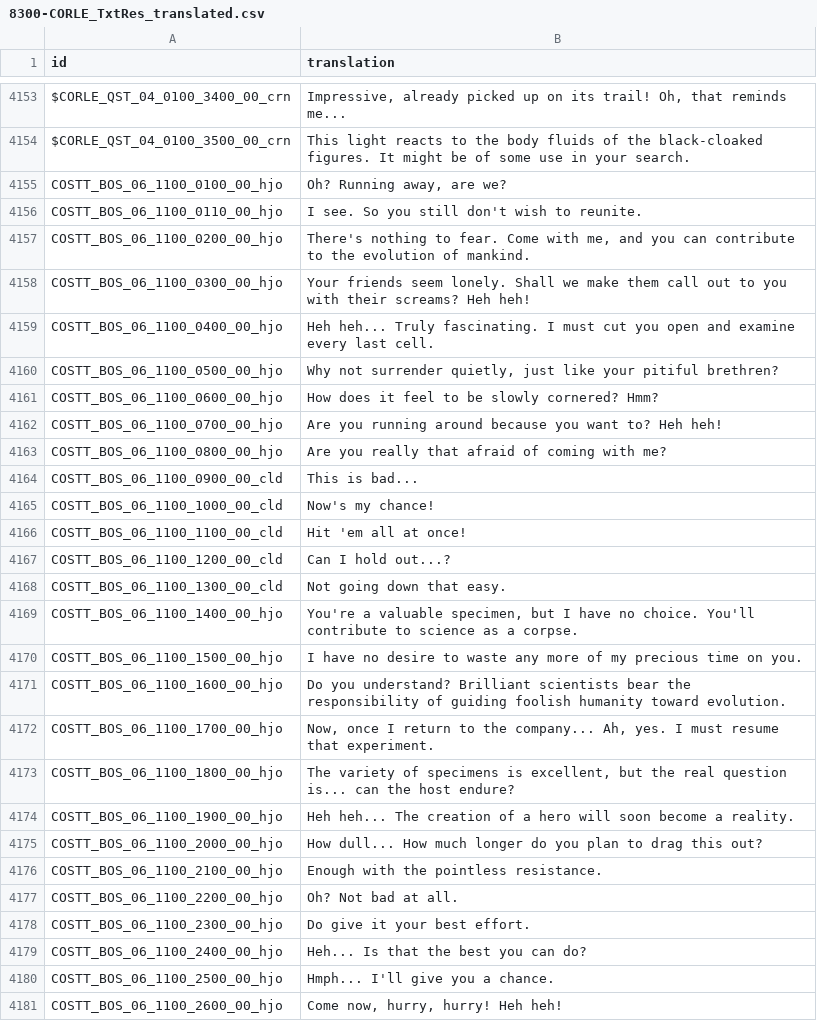
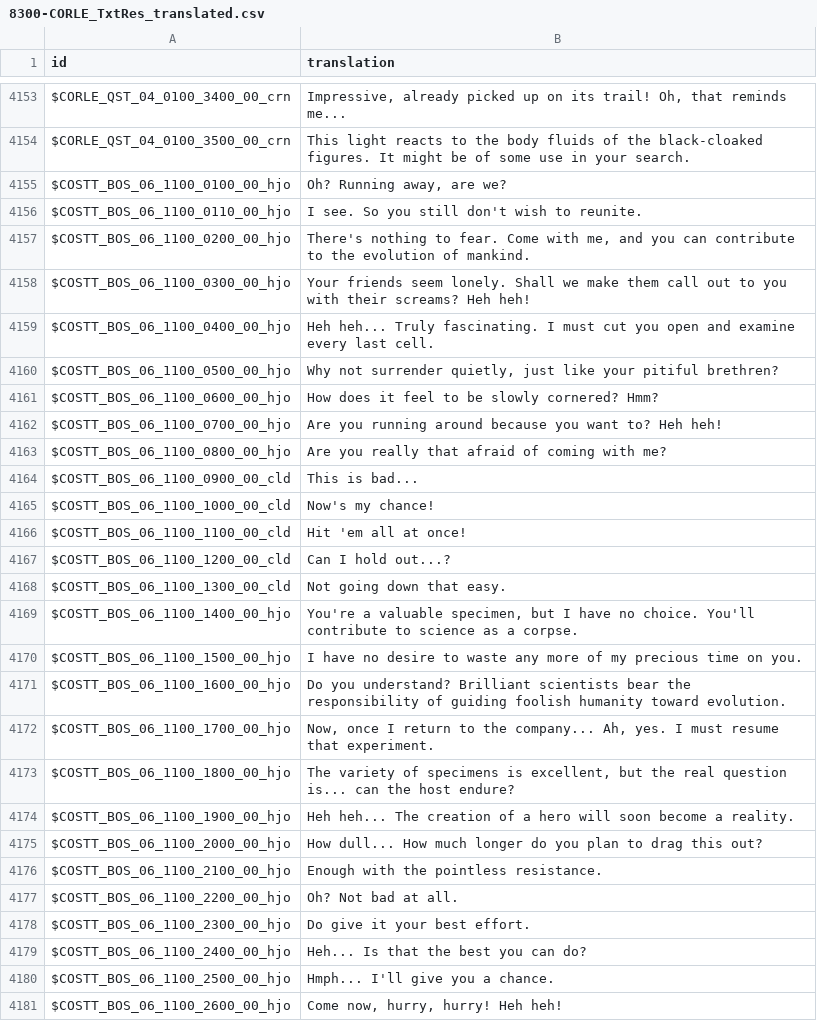
Before and after one commit to ddeka99/ff7-rebirth-better-english-localization, a CSV file: testing/ModifiedExports/8300-CORLE_TxtRes_translated.csv, drawn as a sheet; only a part is shown, gaps mark what is left out; the diff covers the shown part only.

```diff
--- a/testing/ModifiedExports/8300-CORLE_TxtRes_translated.csv
+++ b/testing/ModifiedExports/8300-CORLE_TxtRes_translated.csv
@@ -4154,28 +4154,28 @@ $CORLE_QST_04_0100_3400_00_crn,"Impressive, already picked up on its trail! Oh,
 $CORLE_QST_04_0100_3500_00_crn,This light reacts to the body fluids of the black-cloaked figures. It might be of some use in your search.
-COSTT_BOS_06_1100_0100_00_hjo,"Oh? Running away, are we?"
-COSTT_BOS_06_1100_0110_00_hjo,I see. So you still don't wish to reunite.
-COSTT_BOS_06_1100_0200_00_hjo,"There's nothing to fear. Come with me, and you can contribute to the evolution of mankind."
-COSTT_BOS_06_1100_0300_00_hjo,Your friends seem lonely. Shall we make them call out to you with their screams? Heh heh!
-COSTT_BOS_06_1100_0400_00_hjo,Heh heh... Truly fascinating. I must cut you open and examine every last cell.
-COSTT_BOS_06_1100_0500_00_hjo,"Why not surrender quietly, just like your pitiful brethren?"
-COSTT_BOS_06_1100_0600_00_hjo,How does it feel to be slowly cornered? Hmm?
-COSTT_BOS_06_1100_0700_00_hjo,Are you running around because you want to? Heh heh!
-COSTT_BOS_06_1100_0800_00_hjo,Are you really that afraid of coming with me?
-COSTT_BOS_06_1100_0900_00_cld,This is bad...
-COSTT_BOS_06_1100_1000_00_cld,Now's my chance!
-COSTT_BOS_06_1100_1100_00_cld,Hit 'em all at once!
-COSTT_BOS_06_1100_1200_00_cld,Can I hold out...?
-COSTT_BOS_06_1100_1300_00_cld,Not going down that easy.
-COSTT_BOS_06_1100_1400_00_hjo,"You're a valuable specimen, but I have no choice. You'll contribute to science as a corpse."
-COSTT_BOS_06_1100_1500_00_hjo,I have no desire to waste any more of my precious time on you.
-COSTT_BOS_06_1100_1600_00_hjo,Do you understand? Brilliant scientists bear the responsibility of guiding foolish humanity toward evolution.
-COSTT_BOS_06_1100_1700_00_hjo,"Now, once I return to the company... Ah, yes. I must resume that experiment."
-COSTT_BOS_06_1100_1800_00_hjo,"The variety of specimens is excellent, but the real question is... can the host endure?"
-COSTT_BOS_06_1100_1900_00_hjo,Heh heh... The creation of a hero will soon become a reality.
-COSTT_BOS_06_1100_2000_00_hjo,How dull... How much longer do you plan to drag this out?
-COSTT_BOS_06_1100_2100_00_hjo,Enough with the pointless resistance.
-COSTT_BOS_06_1100_2200_00_hjo,Oh? Not bad at all.
-COSTT_BOS_06_1100_2300_00_hjo,Do give it your best effort.
-COSTT_BOS_06_1100_2400_00_hjo,Heh... Is that the best you can do?
-COSTT_BOS_06_1100_2500_00_hjo,Hmph... I'll give you a chance.
-COSTT_BOS_06_1100_2600_00_hjo,"Come now, hurry, hurry! Heh heh!"
+$COSTT_BOS_06_1100_0100_00_hjo,"Oh? Running away, are we?"
+$COSTT_BOS_06_1100_0110_00_hjo,I see. So you still don't wish to reunite.
+$COSTT_BOS_06_1100_0200_00_hjo,"There's nothing to fear. Come with me, and you can contribute to the evolution of mankind."
+$COSTT_BOS_06_1100_0300_00_hjo,Your friends seem lonely. Shall we make them call out to you with their screams? Heh heh!
+$COSTT_BOS_06_1100_0400_00_hjo,Heh heh... Truly fascinating. I must cut you open and examine every last cell.
+$COSTT_BOS_06_1100_0500_00_hjo,"Why not surrender quietly, just like your pitiful brethren?"
+$COSTT_BOS_06_1100_0600_00_hjo,How does it feel to be slowly cornered? Hmm?
+$COSTT_BOS_06_1100_0700_00_hjo,Are you running around because you want to? Heh heh!
+$COSTT_BOS_06_1100_0800_00_hjo,Are you really that afraid of coming with me?
+$COSTT_BOS_06_1100_0900_00_cld,This is bad...
+$COSTT_BOS_06_1100_1000_00_cld,Now's my chance!
+$COSTT_BOS_06_1100_1100_00_cld,Hit 'em all at once!
+$COSTT_BOS_06_1100_1200_00_cld,Can I hold out...?
+$COSTT_BOS_06_1100_1300_00_cld,Not going down that easy.
+$COSTT_BOS_06_1100_1400_00_hjo,"You're a valuable specimen, but I have no choice. You'll contribute to science as a corpse."
+$COSTT_BOS_06_1100_1500_00_hjo,I have no desire to waste any more of my precious time on you.
+$COSTT_BOS_06_1100_1600_00_hjo,Do you understand? Brilliant scientists bear the responsibility of guiding foolish humanity toward evolution.
+$COSTT_BOS_06_1100_1700_00_hjo,"Now, once I return to the company... Ah, yes. I must resume that experiment."
+$COSTT_BOS_06_1100_1800_00_hjo,"The variety of specimens is excellent, but the real question is... can the host endure?"
+$COSTT_BOS_06_1100_1900_00_hjo,Heh heh... The creation of a hero will soon become a reality.
+$COSTT_BOS_06_1100_2000_00_hjo,How dull... How much longer do you plan to drag this out?
+$COSTT_BOS_06_1100_2100_00_hjo,Enough with the pointless resistance.
+$COSTT_BOS_06_1100_2200_00_hjo,Oh? Not bad at all.
+$COSTT_BOS_06_1100_2300_00_hjo,Do give it your best effort.
+$COSTT_BOS_06_1100_2400_00_hjo,Heh... Is that the best you can do?
+$COSTT_BOS_06_1100_2500_00_hjo,Hmph... I'll give you a chance.
+$COSTT_BOS_06_1100_2600_00_hjo,"Come now, hurry, hurry! Heh heh!"
```
Also changed, not shown: 9 edited cells elsewhere in this file, testing/ModifiedExports/8300-CORLE_TxtRes_updated.csv, 1 other file.
